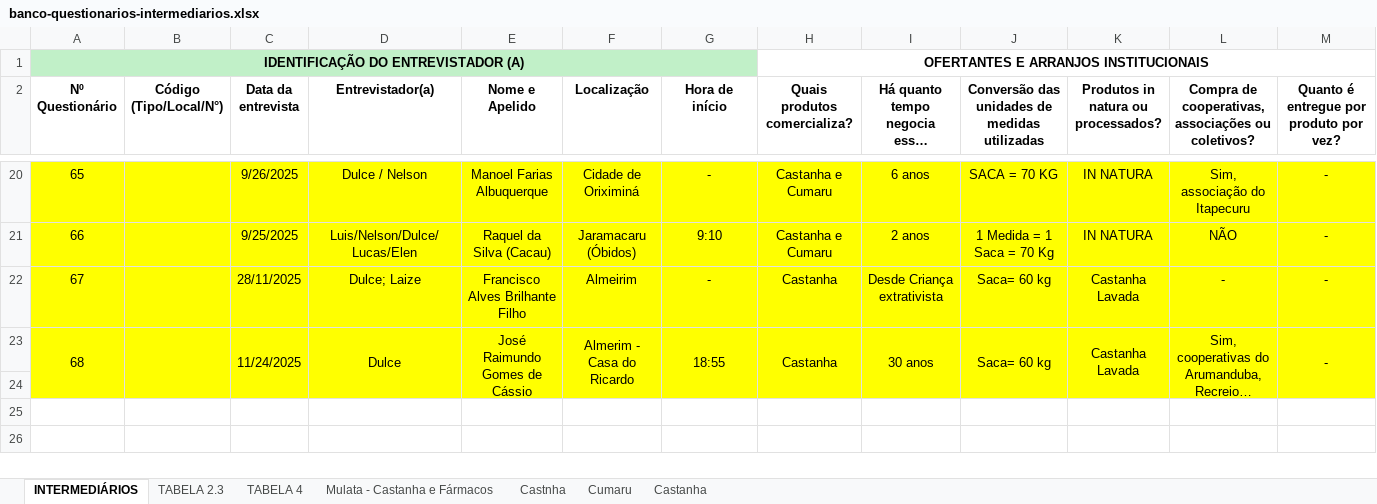
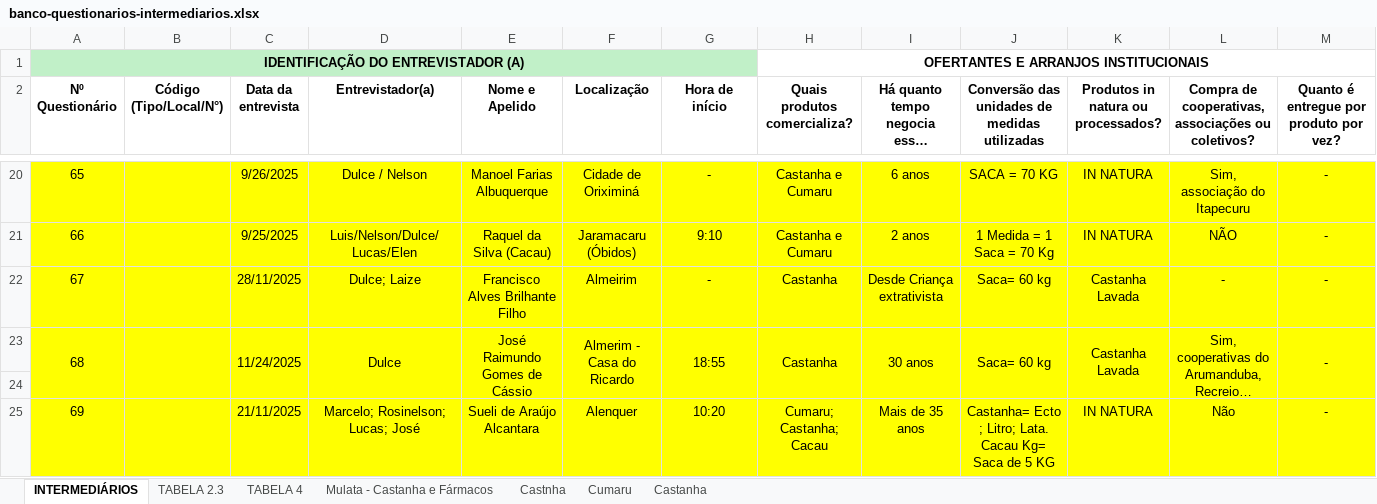
Before and after one commit to sbdiversidade/formularios-contas-alphas, an Excel workbook: banco-questionarios-intermediarios.xlsx, sheet INTERMEDIÁRIOS, drawn as a sheet; only a part is shown, gaps mark what is left out; long unchanged cells end in …; values as stored, in another font and other column widths than the file's, no borders; rows hold the shown columns only; the diff names each change by its address in the sheet, - before the commit and + after, or states it on an @@ line.

Commit message:
69 - Intermediário
Adicionei o questionário 69 dos intermediários

```diff
--- a/banco-questionarios-intermediarios.xlsx (sheet INTERMEDIÁRIOS)
+++ b/banco-questionarios-intermediarios.xlsx (sheet INTERMEDIÁRIOS)
+row 25: 69 |  | 21/11/2025 | Marcelo; Rosinelson; Lucas; José | Sueli de Araújo Alcantara | Alenquer | 10:20 | Cumaru; Castanha; Cacau | Mais de 35 anos | Castanha= Ecto ; Litro; Lata. Cacau Kg= Saca de 5 KG | IN NATURA | Não | -
```
Also changed, not shown: sheet TABELA 4, sheet TABELA 2.3.
